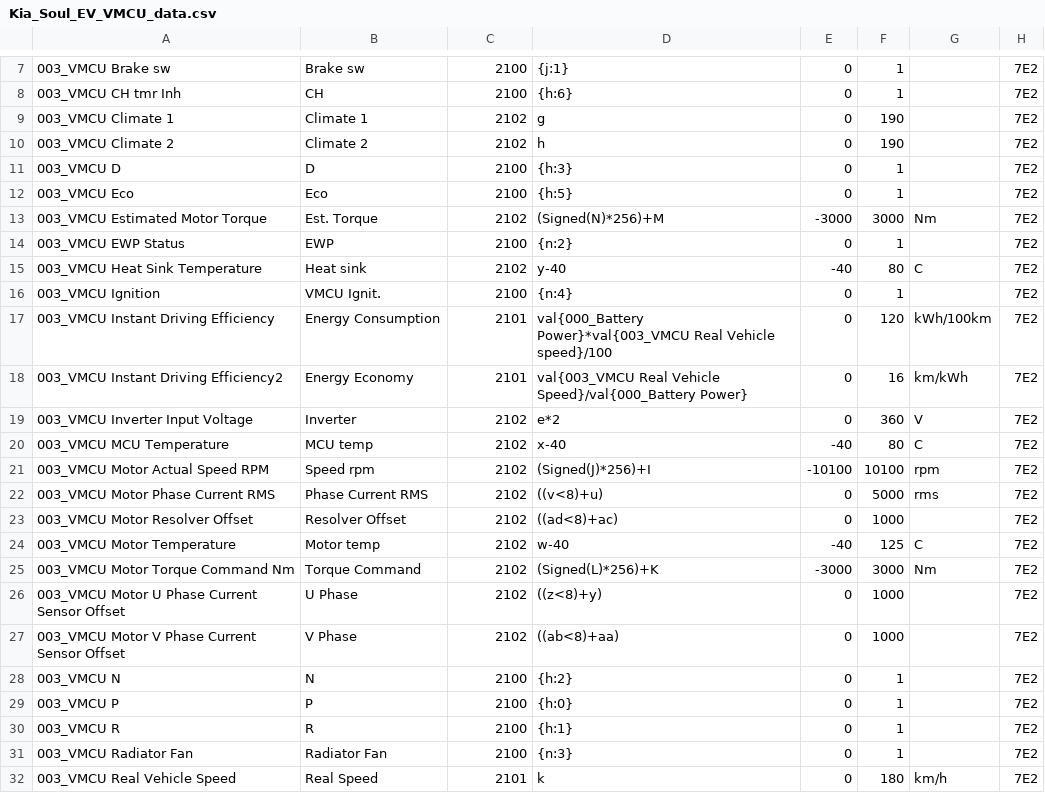
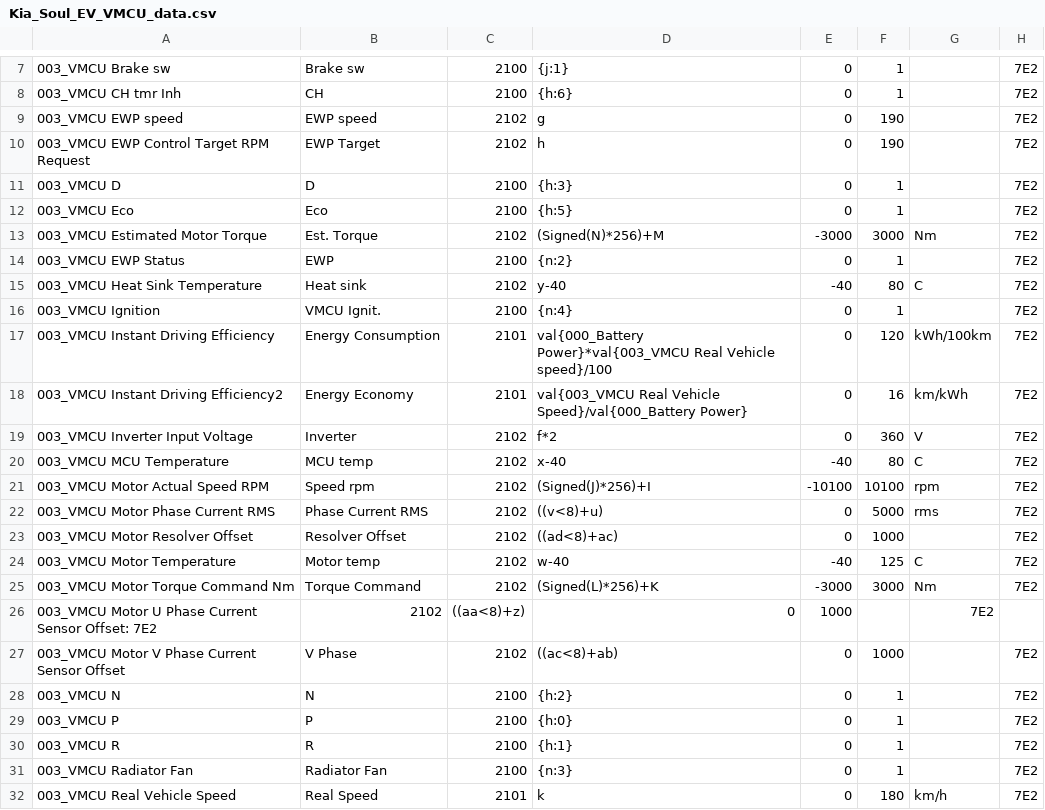
Before and after one commit to JejuSoul/OBD-PIDs-for-HKMC-EVs, a CSV file: Soul EV - 27kWh/extendedpids/Kia_Soul_EV_VMCU_data.csv, drawn as a sheet; only a part is shown, gaps mark what is left out.

Commit message:
Some corrections to Soul EV VMCU PIDS. Thanks to ITStromer -

```diff
--- a/Soul EV - 27kWh/extendedpids/Kia_Soul_EV_VMCU_data.csv
+++ b/Soul EV - 27kWh/extendedpids/Kia_Soul_EV_VMCU_data.csv
@@ -8,4 +8,4 @@
 003_VMCU CH tmr Inh,CH,2100,{h:6},0,1,,7E2
-003_VMCU Climate 1,Climate 1,2102,g,0,190,,7E2
-003_VMCU Climate 2,Climate 2,2102,h,0,190,,7E2
+003_VMCU EWP speed,EWP speed,2102,g,0,190,,7E2
+003_VMCU EWP Control Target RPM Request,EWP Target,2102,h,0,190,,7E2
 003_VMCU D,D,2100,{h:3},0,1,,7E2
@@ -18,3 +18,3 @@
 003_VMCU Instant Driving Efficiency2,Energy Economy,2101,val{003_VMCU Real Vehicle Speed}/val{000_Battery Power},0,16,km/kWh,7E2
-003_VMCU Inverter Input Voltage,Inverter,2102,e*2,0,360,V,7E2
+003_VMCU Inverter Input Voltage,Inverter,2102,f*2,0,360,V,7E2
 003_VMCU MCU Temperature,MCU temp,2102,x-40,-40,80,C,7E2
@@ -25,4 +25,4 @@
 003_VMCU Motor Torque Command Nm,Torque Command,2102,(Signed(L)*256)+K,-3000,3000,Nm,7E2
-003_VMCU Motor U Phase Current Sensor Offset,U Phase,2102,((z<8)+y),0,1000,,7E2
-003_VMCU Motor V Phase Current Sensor Offset,V Phase,2102,((ab<8)+aa),0,1000,,7E2
+003_VMCU Motor U Phase Current Sensor Offset: 7E2, 2102, ((aa<8)+z),0,1000,,7E2
+003_VMCU Motor V Phase Current Sensor Offset,V Phase,2102,((ac<8)+ab),0,1000,,7E2
 003_VMCU N,N,2100,{h:2},0,1,,7E2
```
Also changed, not shown: Soul EV - 30kWh/extendedpids/Kia_Soul_EV_VMCU_data.csv.
